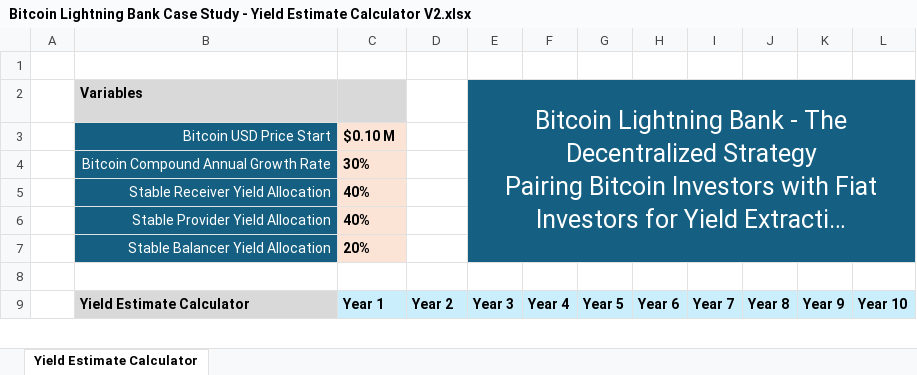
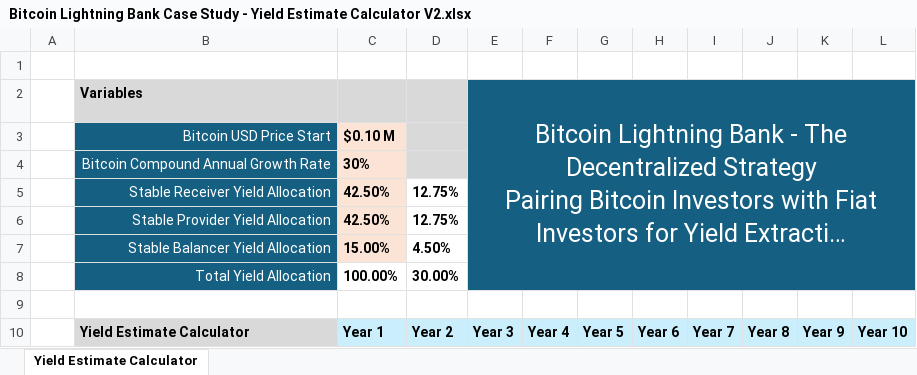
Before and after one commit to Kyle-Hutchinson/Lightning-Bank-Case-Study, an Excel workbook: Bitcoin Lightning Bank Case Study - Yield Estimate Calculator V2.xlsx, sheet Yield Estimate Calculator, drawn as a sheet; only a part is shown; long unchanged cells end in …; values as stored, in another font and other column widths than the file's, no borders; removed rows and columns are numbered as before the commit, all else as after; the diff covers the shown part only; the diff names each change by its address in the sheet, - before the commit and + after, or states it on an @@ line.

```diff
--- a/Bitcoin Lightning Bank Case Study - Yield Estimate Calculator V2.xlsx (sheet Yield Estimate Calculator)
+++ b/Bitcoin Lightning Bank Case Study - Yield Estimate Calculator V2.xlsx (sheet Yield Estimate Calculator)
-D2:D4 fill: none
+D2:D4 fill: #D9D9D9
-row 5:  | Stable Receiver Yield Allocation | 40%
-row 6:  | Stable Provider Yield Allocation | 40%
-row 7:  | Stable Balancer Yield Allocation | 20%
+row 5:  | Stable Receiver Yield Allocation | 42.50% | 12.75%
+row 6:  | Stable Provider Yield Allocation | 42.50% | 12.75%
+row 7:  | Stable Balancer Yield Allocation | 15.00% | 4.50%
+row 8:  | Total Yield Allocation | 100.00% | 30.00%
```
Also changed, not shown: 21 added rows, 20 removed rows, 1 edited cell and cell formats elsewhere in this sheet, formulas that keep their value.
